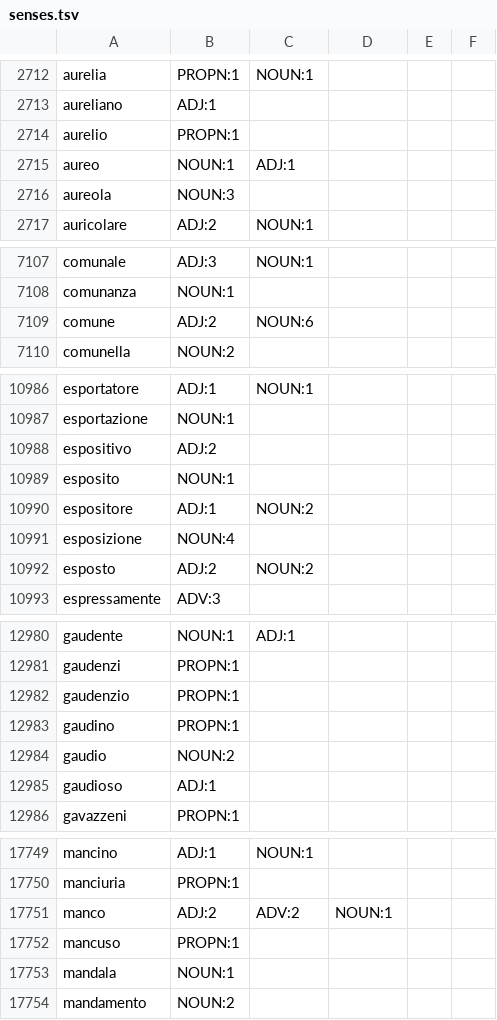
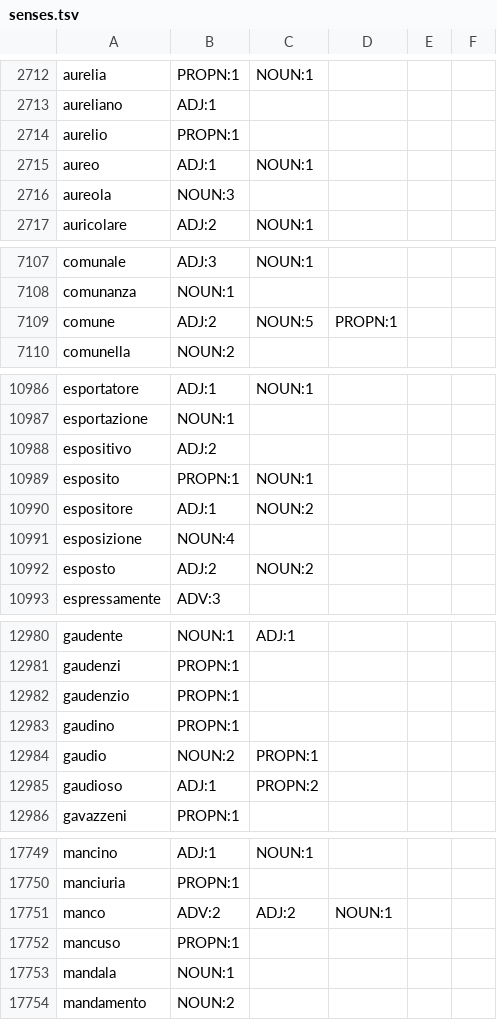
Before and after one commit to NEETROF/cymbra, a TSV file: scripts/lingua-data/tables/it-en/senses.tsv, drawn as a sheet; only a part is shown, gaps mark what is left out; the diff covers the shown part only.

```diff
--- a/scripts/lingua-data/tables/it-en/senses.tsv
+++ b/scripts/lingua-data/tables/it-en/senses.tsv
@@ -2714,3 +2714,3 @@ aureliano	ADJ:1
 aurelio	PROPN:1
-aureo	NOUN:1	ADJ:1
+aureo	ADJ:1	NOUN:1
 aureola	NOUN:3
@@ -7108,3 +7108,3 @@ comunale	ADJ:3	NOUN:1
 comunanza	NOUN:1
-comune	ADJ:2	NOUN:6
+comune	ADJ:2	NOUN:5	PROPN:1
 comunella	NOUN:2
@@ -10988,3 +10988,3 @@ esportazione	NOUN:1
 espositivo	ADJ:2
-esposito	NOUN:1
+esposito	PROPN:1	NOUN:1
 espositore	ADJ:1	NOUN:2
@@ -12983,4 +12983,4 @@ gaudenzio	PROPN:1
 gaudino	PROPN:1
-gaudio	NOUN:2
-gaudioso	ADJ:1
+gaudio	NOUN:2	PROPN:1
+gaudioso	ADJ:1	PROPN:2
 gavazzeni	PROPN:1
@@ -17750,3 +17750,3 @@ mancino	ADJ:1	NOUN:1
 manciuria	PROPN:1
-manco	ADJ:2	ADV:2	NOUN:1
+manco	ADV:2	ADJ:2	NOUN:1
 mancuso	PROPN:1
```
Also changed, not shown: 45 edited cells elsewhere in this file, 4 other files.
